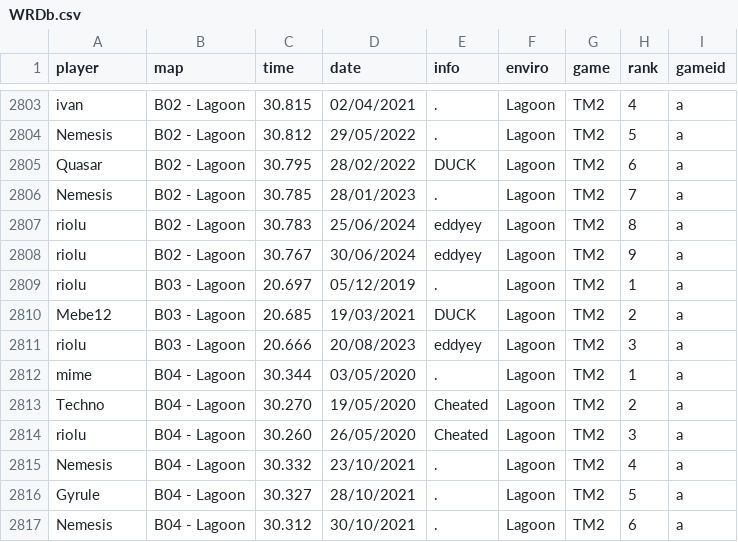
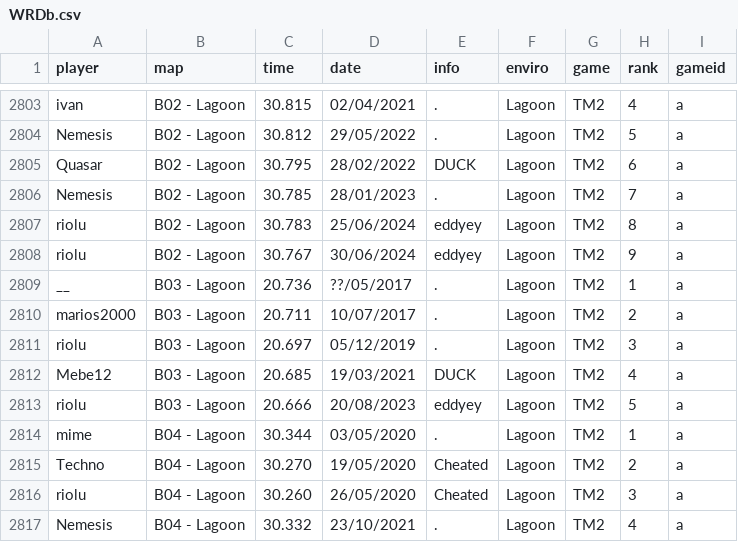
Before and after one commit to monheimx9/TWRC, a CSV file: data/WRDb.csv, drawn as a sheet; only a part is shown, gaps mark what is left out; the shorter side is filled out with more unchanged rows.

Commit message:
Update WRDb.csv

```diff
--- a/data/WRDb.csv
+++ b/data/WRDb.csv
@@ -2808,5 +2808,7 @@ riolu;B02 - Lagoon;30.783;25/06/2024;eddyey;Lagoon;TM2;8;a
 riolu;B02 - Lagoon;30.767;30/06/2024;eddyey;Lagoon;TM2;9;a
-riolu;B03 - Lagoon;20.697;05/12/2019;.;Lagoon;TM2;1;a
-Mebe12;B03 - Lagoon;20.685;19/03/2021;DUCK;Lagoon;TM2;2;a
-riolu;B03 - Lagoon;20.666;20/08/2023;eddyey;Lagoon;TM2;3;a
+__;B03 - Lagoon;20.736;??/05/2017;.;Lagoon;TM2;1;a
+marios2000;B03 - Lagoon;20.711;10/07/2017;.;Lagoon;TM2;2;a
+riolu;B03 - Lagoon;20.697;05/12/2019;.;Lagoon;TM2;3;a
+Mebe12;B03 - Lagoon;20.685;19/03/2021;DUCK;Lagoon;TM2;4;a
+riolu;B03 - Lagoon;20.666;20/08/2023;eddyey;Lagoon;TM2;5;a
 mime;B04 - Lagoon;30.344;03/05/2020;.;Lagoon;TM2;1;a
```
